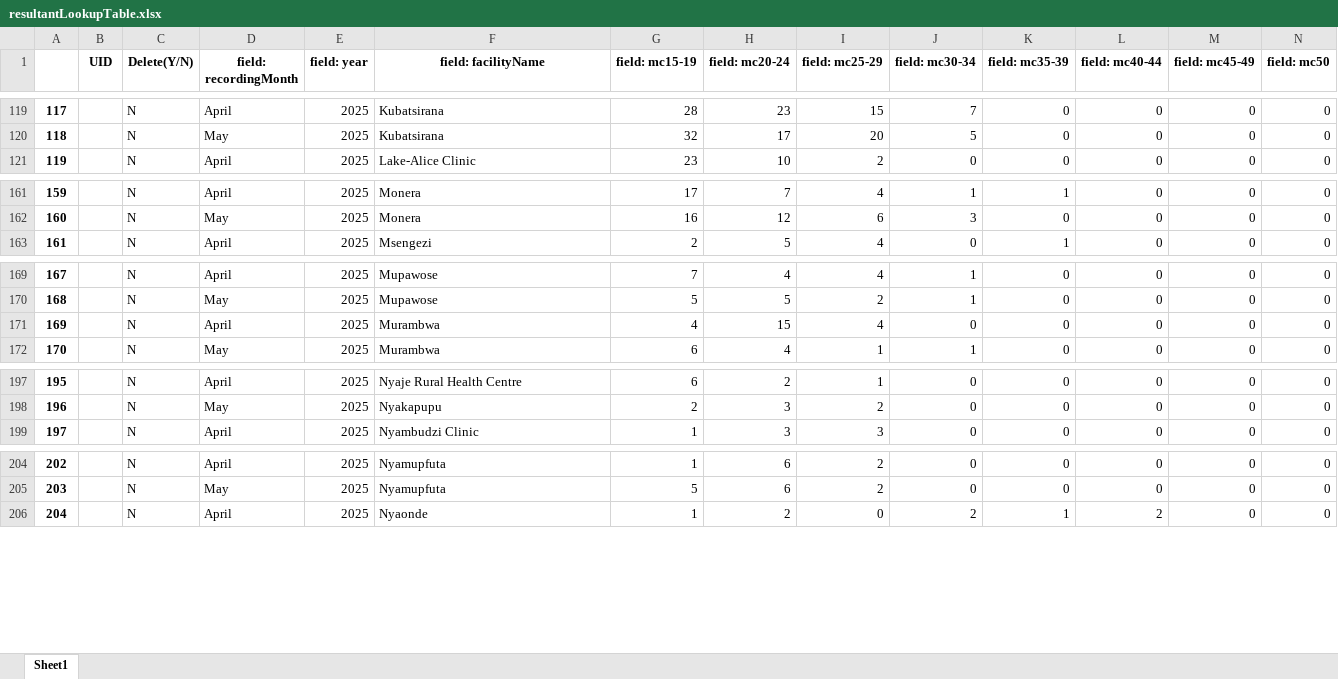
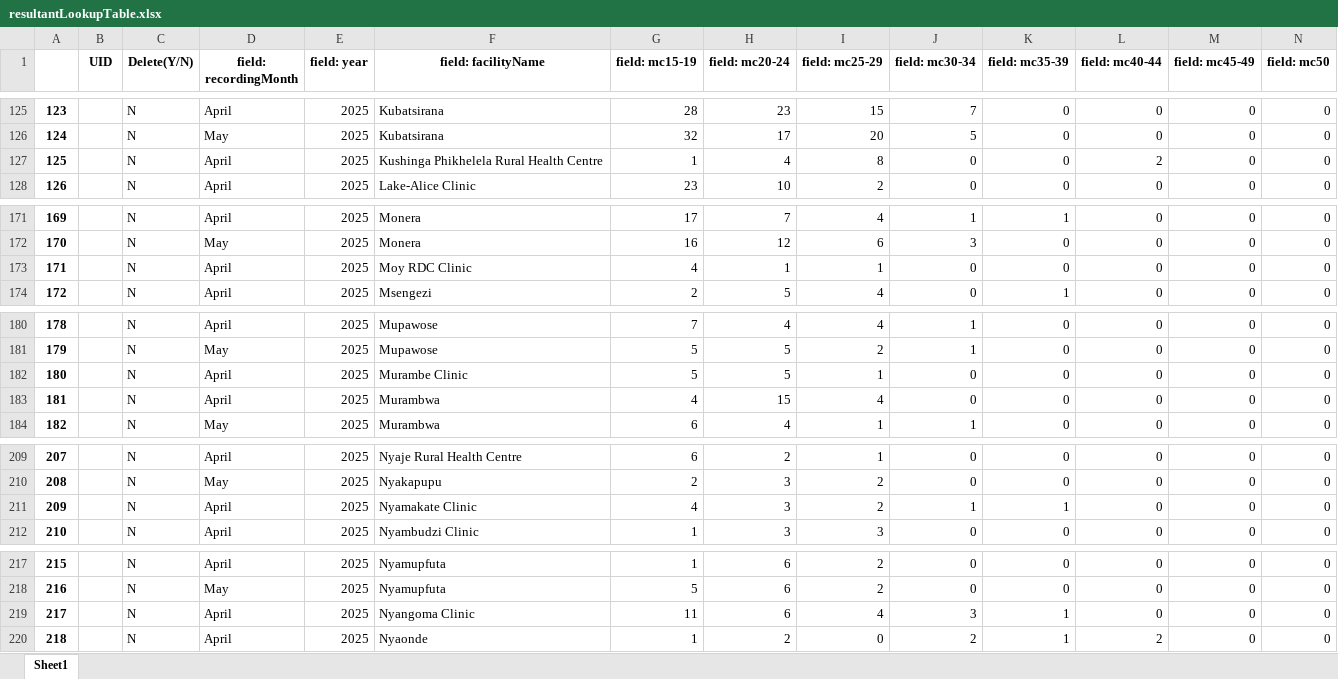
Before and after one commit to ashleymutenha/zazicProgrammaticReport, an Excel workbook: resultantLookupTable.xlsx, sheet Sheet1, drawn as a sheet; only a part is shown, gaps mark what is left out; values as stored, in another font and other column widths than the file's, no borders; rows hold the shown columns only; the diff covers the shown part only; the diff names each change by its address in the sheet, - before the commit and + after, or states it on an @@ line.

```diff
--- a/resultantLookupTable.xlsx (sheet Sheet1)
+++ b/resultantLookupTable.xlsx (sheet Sheet1)
@@ column A renumbered from row 10 down @@
+row 127: 125 |  | N | April | 2025 | Kushinga Phikhelela Rural Health Centre | 1 | 4 | 8 | 0 | 0 | 2 | 0 | 0
+row 173: 171 |  | N | April | 2025 | Moy RDC Clinic | 4 | 1 | 1 | 0 | 0 | 0 | 0 | 0
+row 182: 180 |  | N | April | 2025 | Murambe Clinic | 5 | 5 | 1 | 0 | 0 | 0 | 0 | 0
+row 211: 209 |  | N | April | 2025 | Nyamakate Clinic | 4 | 3 | 2 | 1 | 1 | 0 | 0 | 0
+row 219: 217 |  | N | April | 2025 | Nyangoma Clinic | 11 | 6 | 4 | 3 | 1 | 0 | 0 | 0
```
Also changed, not shown: 12 added rows elsewhere in this sheet, ZDIPlookup.xlsx, data.xlsx, 8 other files.
